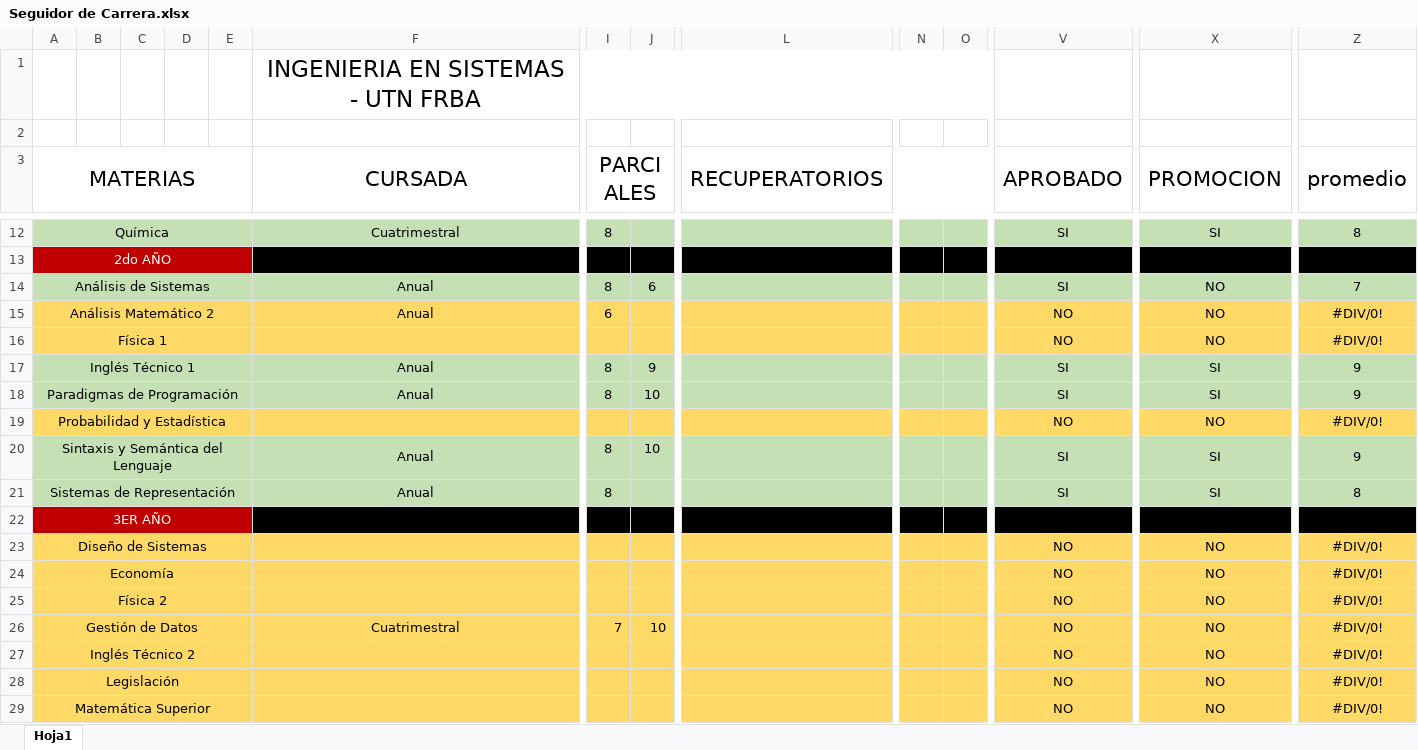
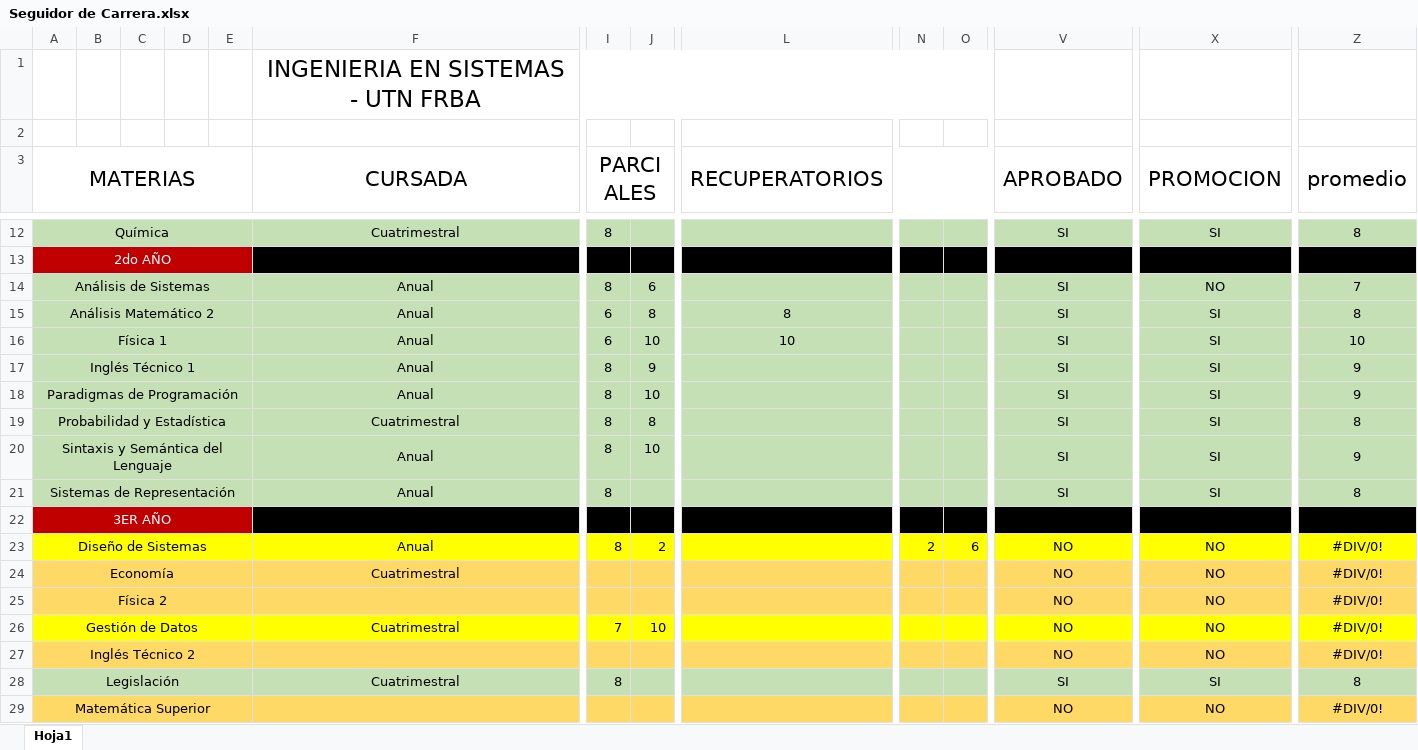
Before and after one commit to TamboriniAgustin/seguimientoUTN, an Excel workbook: Seguidor de Carrera.xlsx, sheet Hoja1, drawn as a sheet; only a part is shown, gaps mark what is left out; values as stored, in another font and other column widths than the file's, no borders; conditional formats not drawn; the diff covers the shown part only; the diff names each change by its address in the sheet, - before the commit and + after, or states it on an @@ line.

Commit message:
Actualizo seguidor de carrera

```diff
--- a/Seguidor de Carrera.xlsx (sheet Hoja1)
+++ b/Seguidor de Carrera.xlsx (sheet Hoja1)
-A15:Z16 fill: #FFD966
+A15:Z16 fill: #C5E0B4
-J15: (empty)
+J15: 8
-L15 (RECUPERATORIOS): (empty)
+L15 (RECUPERATORIOS): 8
-V15:V16 (APROBADO): NO
+V15:V16 (APROBADO): SI
-X15:X16 (PROMOCION): NO
+X15:X16 (PROMOCION): SI
-Z15 (promedio): #DIV/0!
+Z15 (promedio): 8
-F16 (CURSADA): (empty)
+F16 (CURSADA): Anual
-I16 (PARCIALES): (empty)
+I16 (PARCIALES): 6
-J16: (empty)
+J16: 10
-L16 (RECUPERATORIOS): (empty)
+L16 (RECUPERATORIOS): 10
-Z16 (promedio): #DIV/0!
+Z16 (promedio): 10
-A19:Z19 fill: #FFD966
+A19:Z19 fill: #C5E0B4
-F19 (CURSADA): (empty)
+F19 (CURSADA): Cuatrimestral
-I19 (PARCIALES): (empty)
+I19 (PARCIALES): 8
-J19: (empty)
+J19: 8
-V19 (APROBADO): NO
+V19 (APROBADO): SI
-X19 (PROMOCION): NO
+X19 (PROMOCION): SI
-Z19 (promedio): #DIV/0!
+Z19 (promedio): 8
-A23:Z23 fill: #FFD966
+A23:Z23 fill: #FFFF00
-F23 (CURSADA): (empty)
+F23 (CURSADA): Anual
-I23 (PARCIALES): (empty)
+I23 (PARCIALES): 8
-J23: (empty)
+J23: 2
-N23: (empty)
+N23: 2
-O23: (empty)
+O23: 6
-F24 (CURSADA): (empty)
+F24 (CURSADA): Cuatrimestral
-A26:Z26 fill: #FFD966
+A26:Z26 fill: #FFFF00
-A28:Z28 fill: #FFD966
+A28:Z28 fill: #C5E0B4
-F28 (CURSADA): (empty)
+F28 (CURSADA): Cuatrimestral
-I28 (PARCIALES): (empty)
+I28 (PARCIALES): 8
-V28 (APROBADO): NO
+V28 (APROBADO): SI
-X28 (PROMOCION): NO
+X28 (PROMOCION): SI
-Z28 (promedio): #DIV/0!
+Z28 (promedio): 8
```
Also changed, not shown: 143 edited cells and cell formats elsewhere in this sheet.
